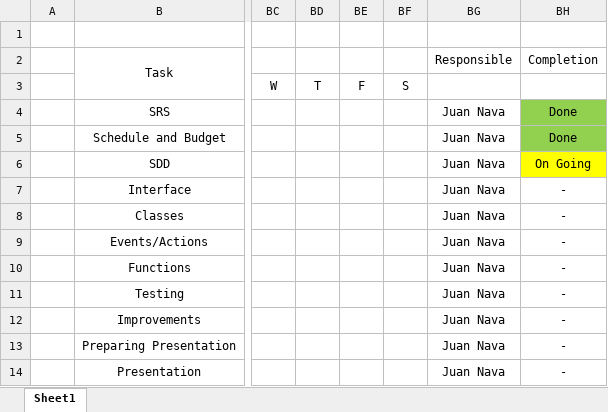
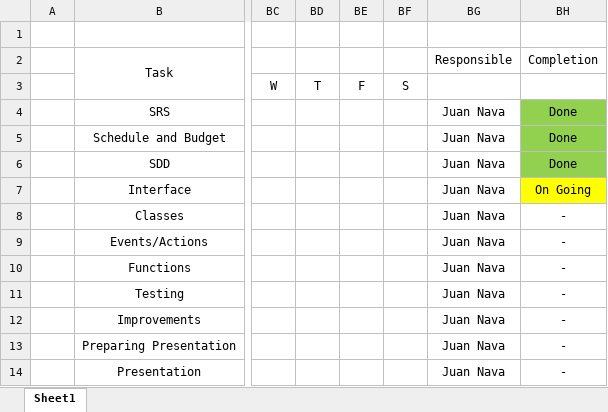
Before and after one commit to jnava1/QsARCproject, an Excel workbook: Schedule_juan_nava.xlsx, sheet Sheet1, drawn as a sheet; only a part is shown, gaps mark what is left out; values as stored, in another font and other column widths than the file's, no borders; the diff names each change by its address in the sheet, - before the commit and + after, or states it on an @@ line.

```diff
--- a/Schedule_juan_nava.xlsx (sheet Sheet1)
+++ b/Schedule_juan_nava.xlsx (sheet Sheet1)
-BH6 (Completion): On Going
+BH6 (Completion): Done
-BH6 fill: #FFFF00
+BH6 fill: #92D050
-BH7 (Completion): -
+BH7 (Completion): On Going
-BH7 fill: none
+BH7 fill: #FFFF00
```
Also changed, not shown: 1 other file.
